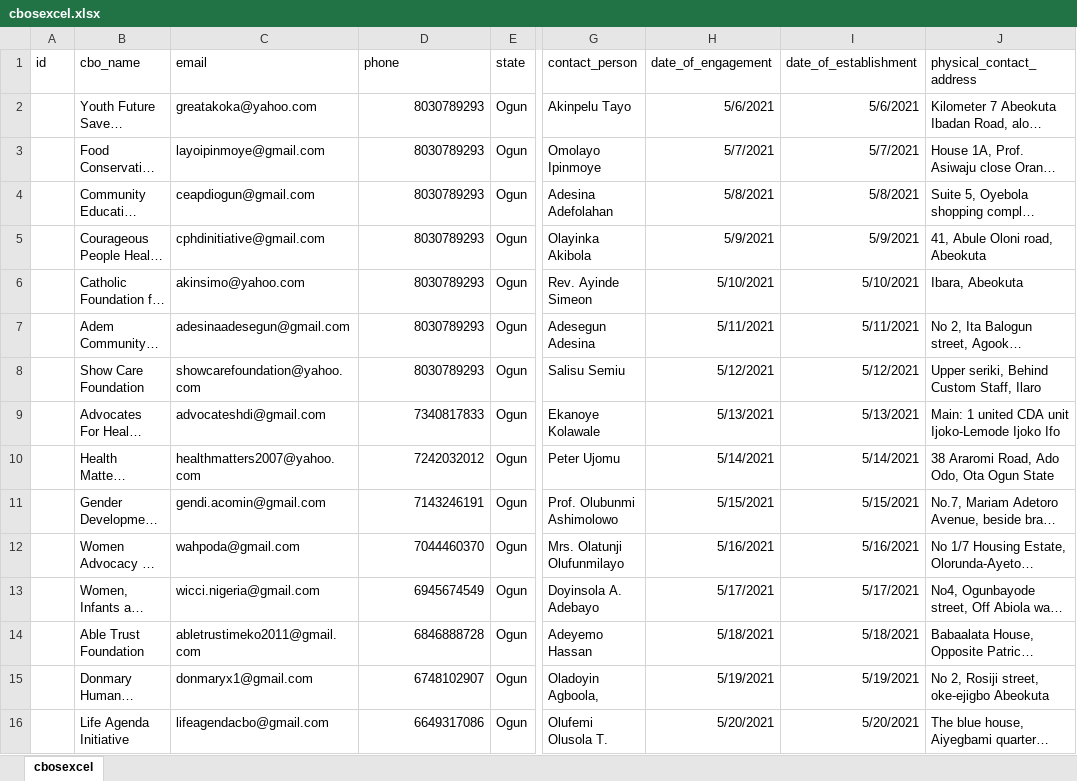
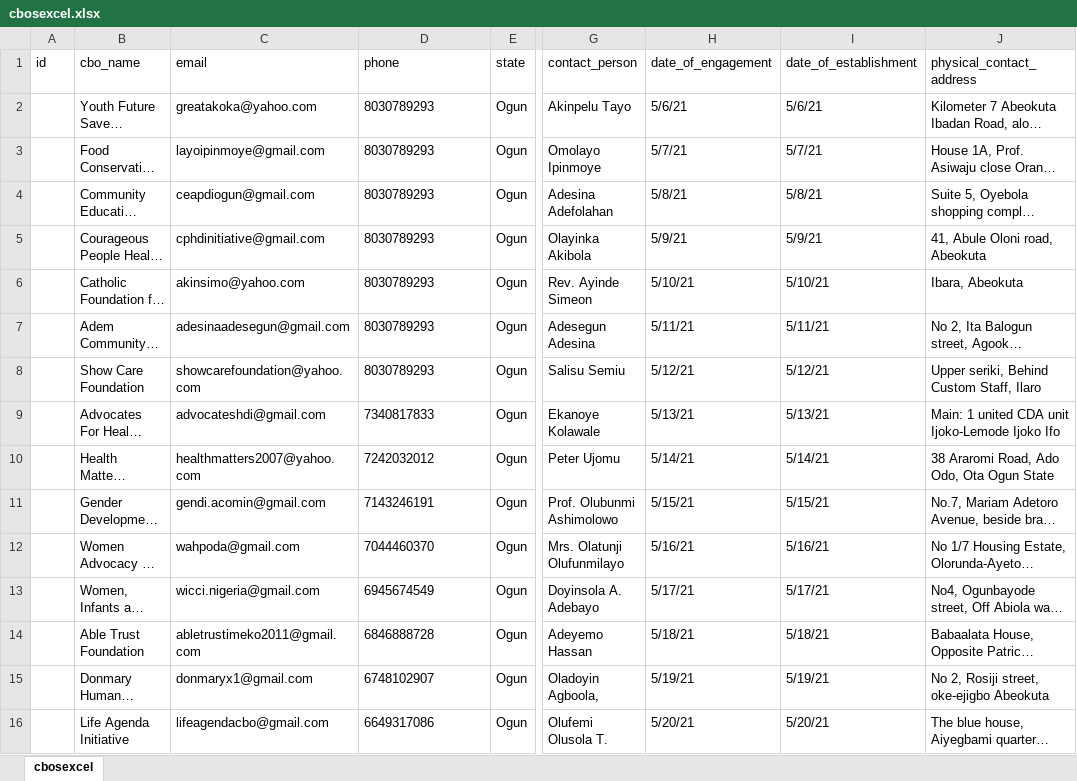
Before and after one commit to AliYusuf-tech/accomis, an Excel workbook: public/excel/cbosexcel.xlsx, sheet cbosexcel, drawn as a sheet; only a part is shown, gaps mark what is left out; long unchanged cells end in …; values as stored, in another font and other column widths than the file's, no borders; charts and pictures not drawn; the diff covers the shown part only; the diff names each change by its address in the sheet, - before the commit and + after, or states it on an @@ line.

```diff
--- a/public/excel/cbosexcel.xlsx (sheet cbosexcel)
+++ b/public/excel/cbosexcel.xlsx (sheet cbosexcel)
-D2:D16 alignment: right
+D2:D16 alignment: left
-H2 (date_of_engagement): 5/6/2021
+H2 (date_of_engagement): 5/6/21
-I2 (date_of_establishment): 5/6/2021
+I2 (date_of_establishment): 5/6/21
-H3 (date_of_engagement): 5/7/2021
+H3 (date_of_engagement): 5/7/21
-I3 (date_of_establishment): 5/7/2021
+I3 (date_of_establishment): 5/7/21
-H4 (date_of_engagement): 5/8/2021
+H4 (date_of_engagement): 5/8/21
-I4 (date_of_establishment): 5/8/2021
+I4 (date_of_establishment): 5/8/21
-H5 (date_of_engagement): 5/9/2021
+H5 (date_of_engagement): 5/9/21
-I5 (date_of_establishment): 5/9/2021
+I5 (date_of_establishment): 5/9/21
-H6 (date_of_engagement): 5/10/2021
+H6 (date_of_engagement): 5/10/21
-I6 (date_of_establishment): 5/10/2021
+I6 (date_of_establishment): 5/10/21
-H7 (date_of_engagement): 5/11/2021
+H7 (date_of_engagement): 5/11/21
-I7 (date_of_establishment): 5/11/2021
+I7 (date_of_establishment): 5/11/21
-H8 (date_of_engagement): 5/12/2021
+H8 (date_of_engagement): 5/12/21
-I8 (date_of_establishment): 5/12/2021
+I8 (date_of_establishment): 5/12/21
-H9 (date_of_engagement): 5/13/2021
+H9 (date_of_engagement): 5/13/21
-I9 (date_of_establishment): 5/13/2021
+I9 (date_of_establishment): 5/13/21
-H10 (date_of_engagement): 5/14/2021
+H10 (date_of_engagement): 5/14/21
-I10 (date_of_establishment): 5/14/2021
+I10 (date_of_establishment): 5/14/21
-H11 (date_of_engagement): 5/15/2021
+H11 (date_of_engagement): 5/15/21
-I11 (date_of_establishment): 5/15/2021
+I11 (date_of_establishment): 5/15/21
-H12 (date_of_engagement): 5/16/2021
+H12 (date_of_engagement): 5/16/21
-I12 (date_of_establishment): 5/16/2021
+I12 (date_of_establishment): 5/16/21
-H13 (date_of_engagement): 5/17/2021
+H13 (date_of_engagement): 5/17/21
-I13 (date_of_establishment): 5/17/2021
+I13 (date_of_establishment): 5/17/21
-H14 (date_of_engagement): 5/18/2021
+H14 (date_of_engagement): 5/18/21
-I14 (date_of_establishment): 5/18/2021
+I14 (date_of_establishment): 5/18/21
-H15 (date_of_engagement): 5/19/2021
+H15 (date_of_engagement): 5/19/21
-I15 (date_of_establishment): 5/19/2021
+I15 (date_of_establishment): 5/19/21
-H16 (date_of_engagement): 5/20/2021
+H16 (date_of_engagement): 5/20/21
-I16 (date_of_establishment): 5/20/2021
+I16 (date_of_establishment): 5/20/21
```
Also changed, not shown: 412 edited cells and cell formats elsewhere in this sheet, charts or pictures, 10 other files.
